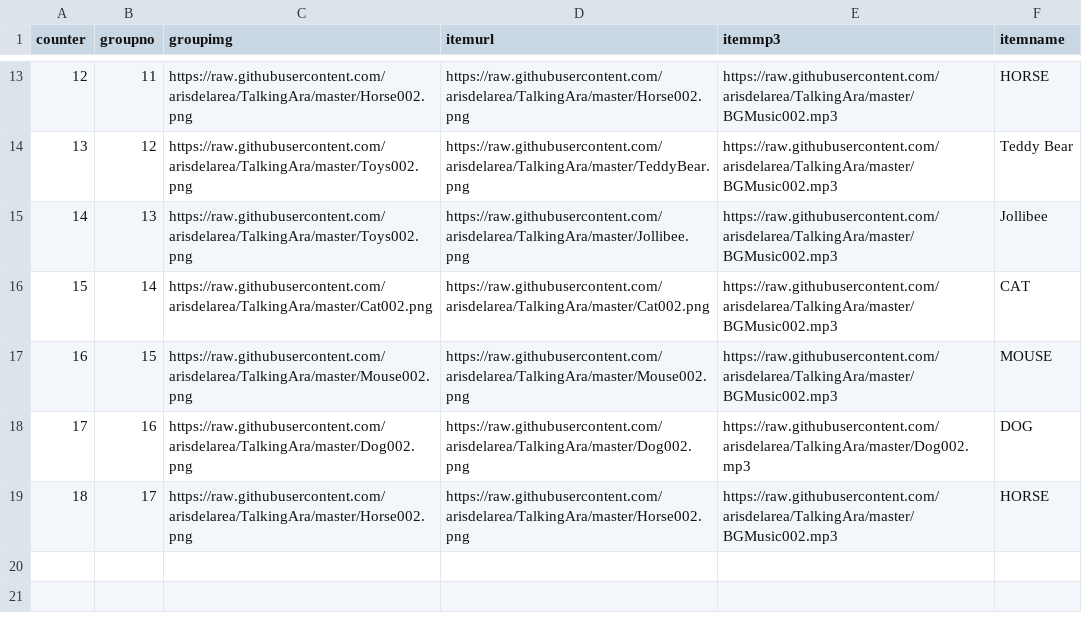
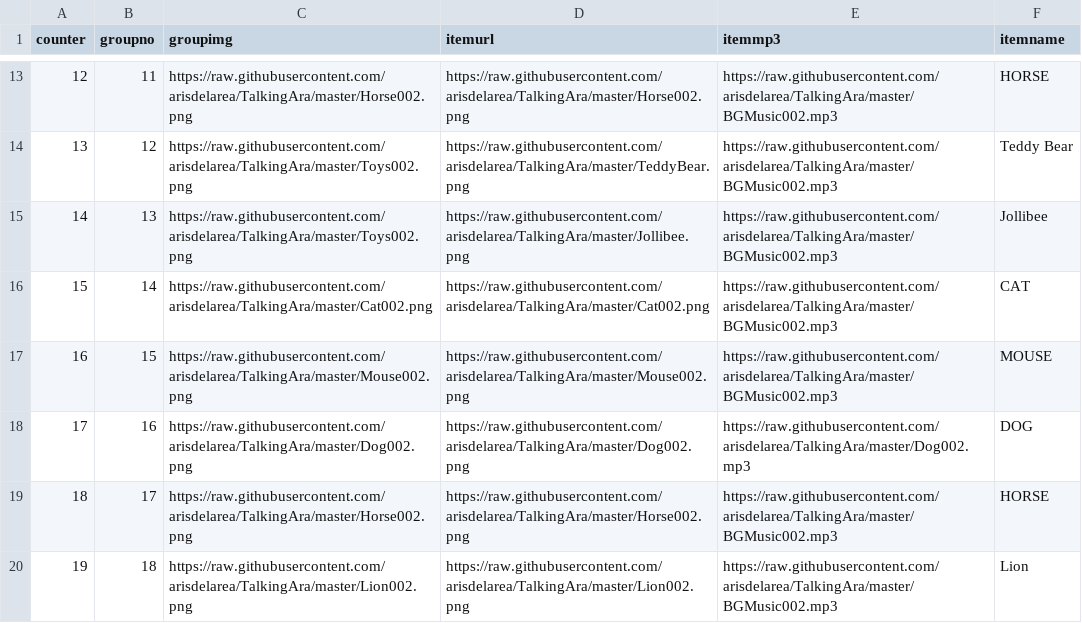
Before and after one commit to arisdelarea/TalkingAra, a CSV file: Content.csv, drawn as a sheet; only a part is shown, gaps mark what is left out; the diff names each change by its address in the sheet, - before the commit and + after, or states it on an @@ line.

Commit message:
Update Content.csv

```diff
--- a/Content.csv
+++ b/Content.csv
+row 20: 19 | 18 | https://raw.githubusercontent.com/arisdelarea/TalkingAra/master/Lion002.png | https://raw.githubusercontent.com/arisdelarea/TalkingAra/master/Lion002.png | https://raw.githubusercontent.com/arisdelarea/TalkingAra/master/BGMusic002.mp3 | Lion
```
